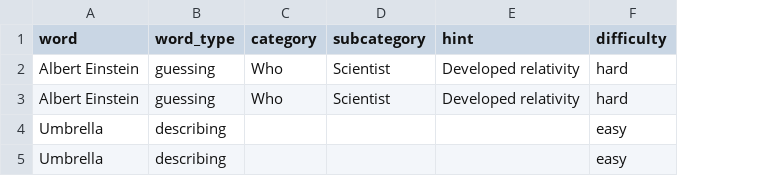
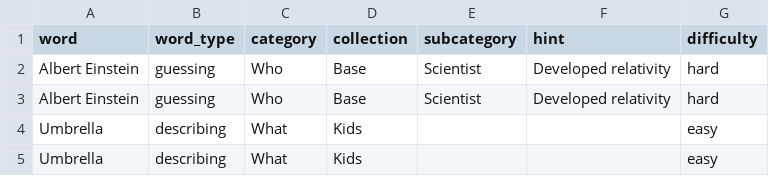
Before and after one commit to jdcb4/WordListManager, a CSV file: sample_uploads/sample_duplicate_words.csv, drawn as a sheet; the diff names each change by its address in the sheet, - before the commit and + after, or states it on an @@ line.

Commit message:
Add collections, swipe feedback, AI management tools, and validation action UI

```diff
--- a/sample_uploads/sample_duplicate_words.csv
+++ b/sample_uploads/sample_duplicate_words.csv
+column D (collection), rows 2-5: Base | Base | Kids | Kids
-C4:C5 (category): (empty)
+C4:C5 (category): What
```
Also changed, not shown: sample_uploads/sample_correct_words.csv, 29 other files.
